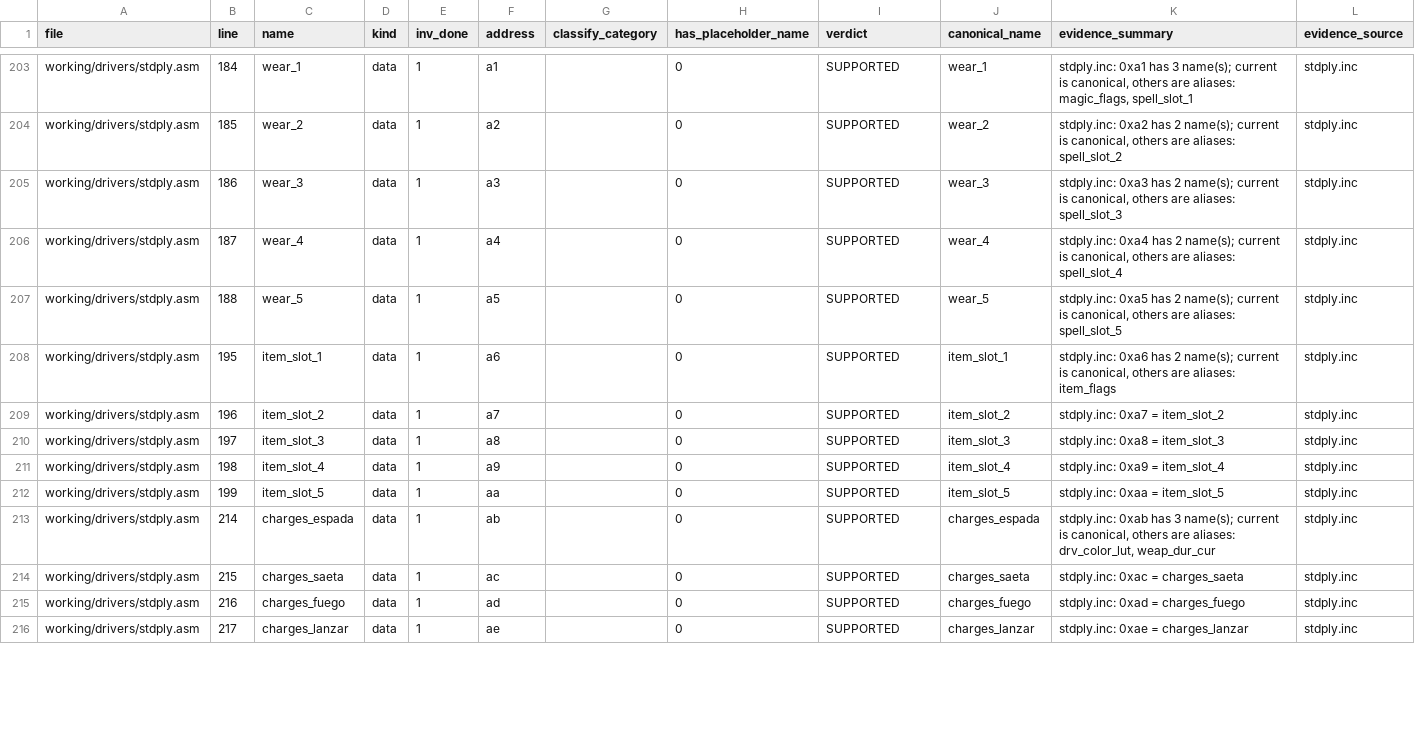
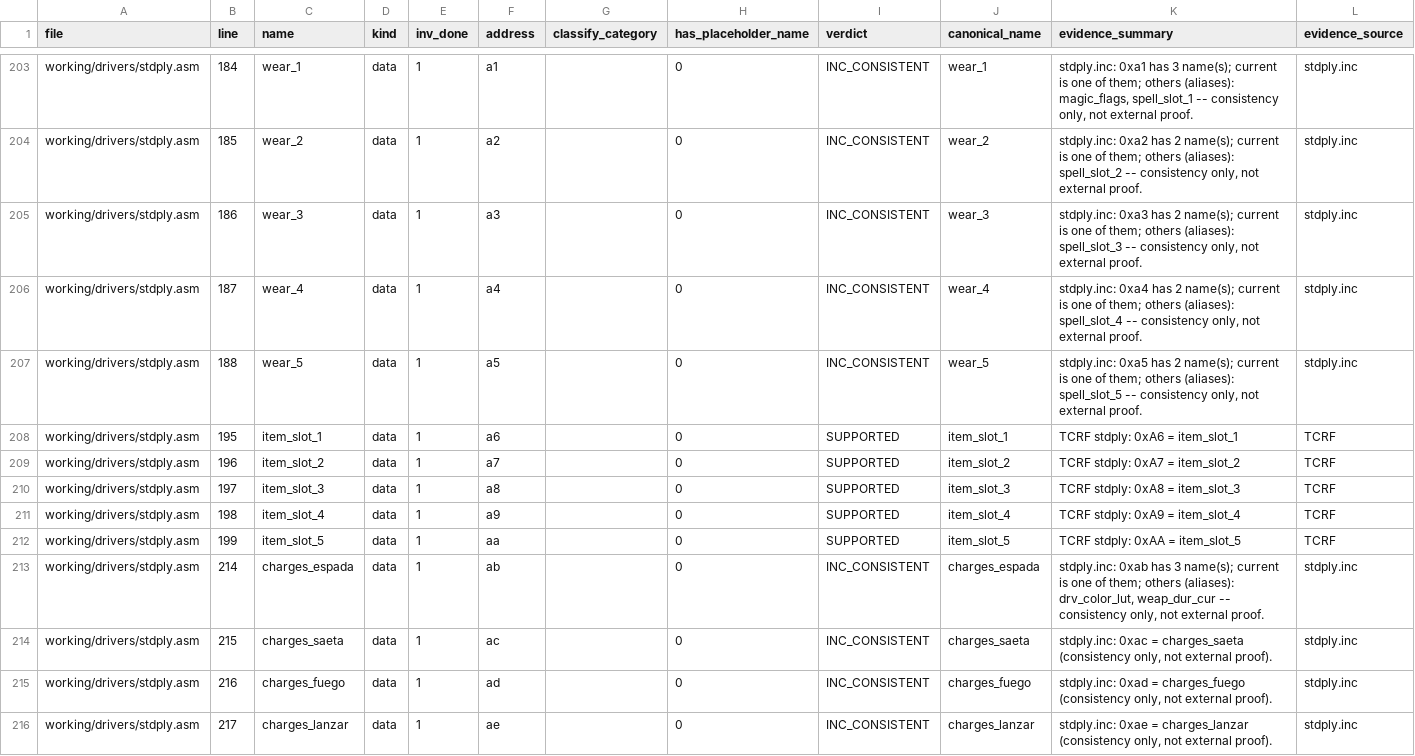
Before and after one commit to nolanvenhola/zeliard, a CSV file: 3_Assembly/tasm/working/SECTION_AUDIT.csv, drawn as a sheet; only a part is shown, gaps mark what is left out; the diff covers the shown part only; the diff names each change by its address in the sheet, - before the commit and + after, or states it on an @@ line.

```diff
--- a/3_Assembly/tasm/working/SECTION_AUDIT.csv
+++ b/3_Assembly/tasm/working/SECTION_AUDIT.csv
-I203:I207 (verdict): SUPPORTED
+I203:I207 (verdict): INC_CONSISTENT
-K203 (evidence_summary): …current is canonical, others are aliases: magic_flags, spell_slot_1
+K203 (evidence_summary): …current is one of them; others (aliases): magic_flags, spell_slot_1 -- consistency only, not external proof.
-K204 (evidence_summary): …current is canonical, others are aliases: spell_slot_2
+K204 (evidence_summary): …current is one of them; others (aliases): spell_slot_2 -- consistency only, not external proof.
-K205 (evidence_summary): …current is canonical, others are aliases: spell_slot_3
+K205 (evidence_summary): …current is one of them; others (aliases): spell_slot_3 -- consistency only, not external proof.
-K206 (evidence_summary): …current is canonical, others are aliases: spell_slot_4
+K206 (evidence_summary): …current is one of them; others (aliases): spell_slot_4 -- consistency only, not external proof.
-K207 (evidence_summary): …current is canonical, others are aliases: spell_slot_5
+K207 (evidence_summary): …current is one of them; others (aliases): spell_slot_5 -- consistency only, not external proof.
-K208 (evidence_summary): stdply.inc: 0xa6 has 2 name(s); current is canonical, others are aliases: item_flags
+K208 (evidence_summary): TCRF stdply: 0xA6 = item_slot_1
-L208:L212 (evidence_source): stdply.inc
+L208:L212 (evidence_source): TCRF
-K209 (evidence_summary): stdply.inc: 0xa7 = item_slot_2
+K209 (evidence_summary): TCRF stdply: 0xA7 = item_slot_2
-K210 (evidence_summary): stdply.inc: 0xa8 = item_slot_3
+K210 (evidence_summary): TCRF stdply: 0xA8 = item_slot_3
-K211 (evidence_summary): stdply.inc: 0xa9 = item_slot_4
+K211 (evidence_summary): TCRF stdply: 0xA9 = item_slot_4
-K212 (evidence_summary): stdply.inc: 0xaa = item_slot_5
+K212 (evidence_summary): TCRF stdply: 0xAA = item_slot_5
-I213:I216 (verdict): SUPPORTED
+I213:I216 (verdict): INC_CONSISTENT
-K213 (evidence_summary): …current is canonical, others are aliases: drv_color_lut, weap_dur_cur
+K213 (evidence_summary): …current is one of them; others (aliases): drv_color_lut, weap_dur_cur -- consistency only, not external proof.
-K214 (evidence_summary): …= charges_saeta
+K214 (evidence_summary): …= charges_saeta (consistency only, not external proof).
-K215 (evidence_summary): …= charges_fuego
+K215 (evidence_summary): …= charges_fuego (consistency only, not external proof).
-K216 (evidence_summary): …= charges_lanzar
+K216 (evidence_summary): …= charges_lanzar (consistency only, not external proof).
```
Also changed, not shown: 165 edited cells elsewhere in this file, 3 other files.
